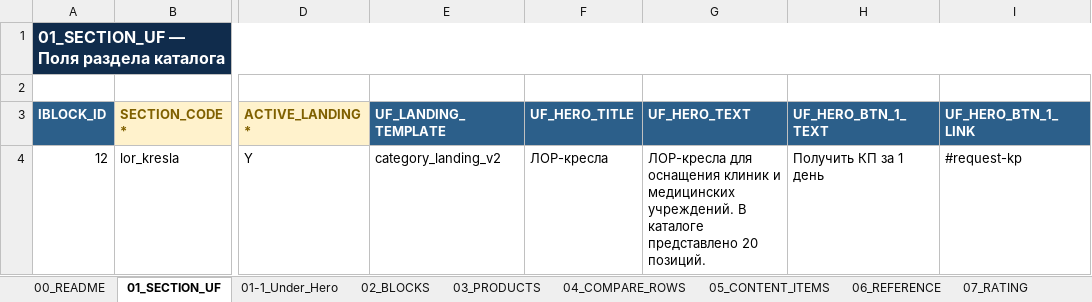
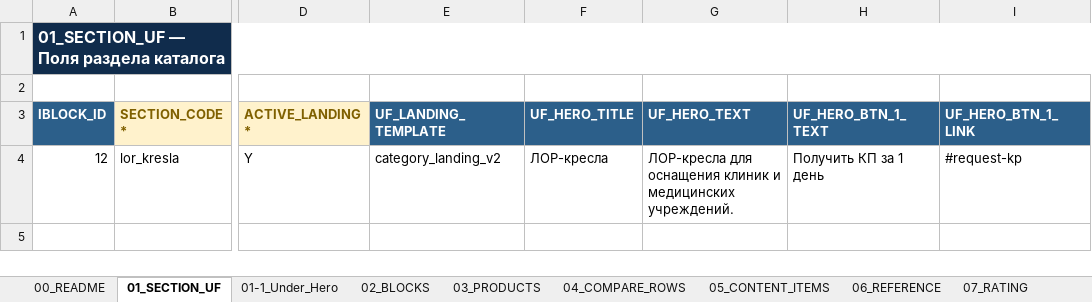
Before and after one commit to irinagrigorova31-byte/medford, an Excel workbook: medford_lor_kresla.xlsx, sheet 01_SECTION_UF, drawn as a sheet; only a part is shown, gaps mark what is left out; values as stored, in another font and other column widths than the file's, no borders; the diff names each change by its address in the sheet, - before the commit and + after, or states it on an @@ line.

```diff
--- a/medford_lor_kresla.xlsx (sheet 01_SECTION_UF)
+++ b/medford_lor_kresla.xlsx (sheet 01_SECTION_UF)
-G4 (UF_HERO_TEXT): …медицинских учреждений. В каталоге представлено 20 позиций.
+G4 (UF_HERO_TEXT): …медицинских учреждений.
```
Also changed, not shown: medford_aspiratory_irrigatory.xlsx, medford_lazery_khirurgicheskie.xlsx, 38 other files.
